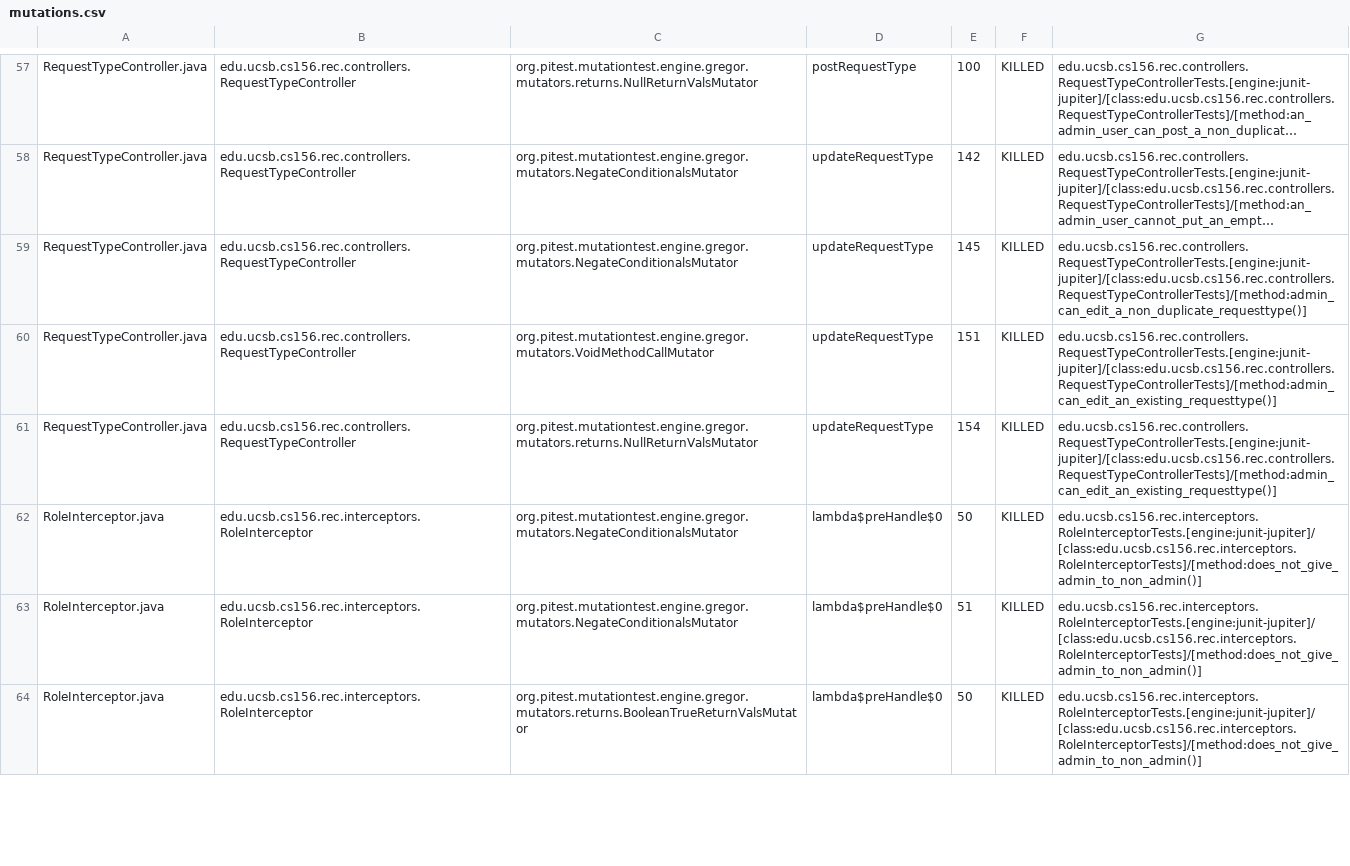
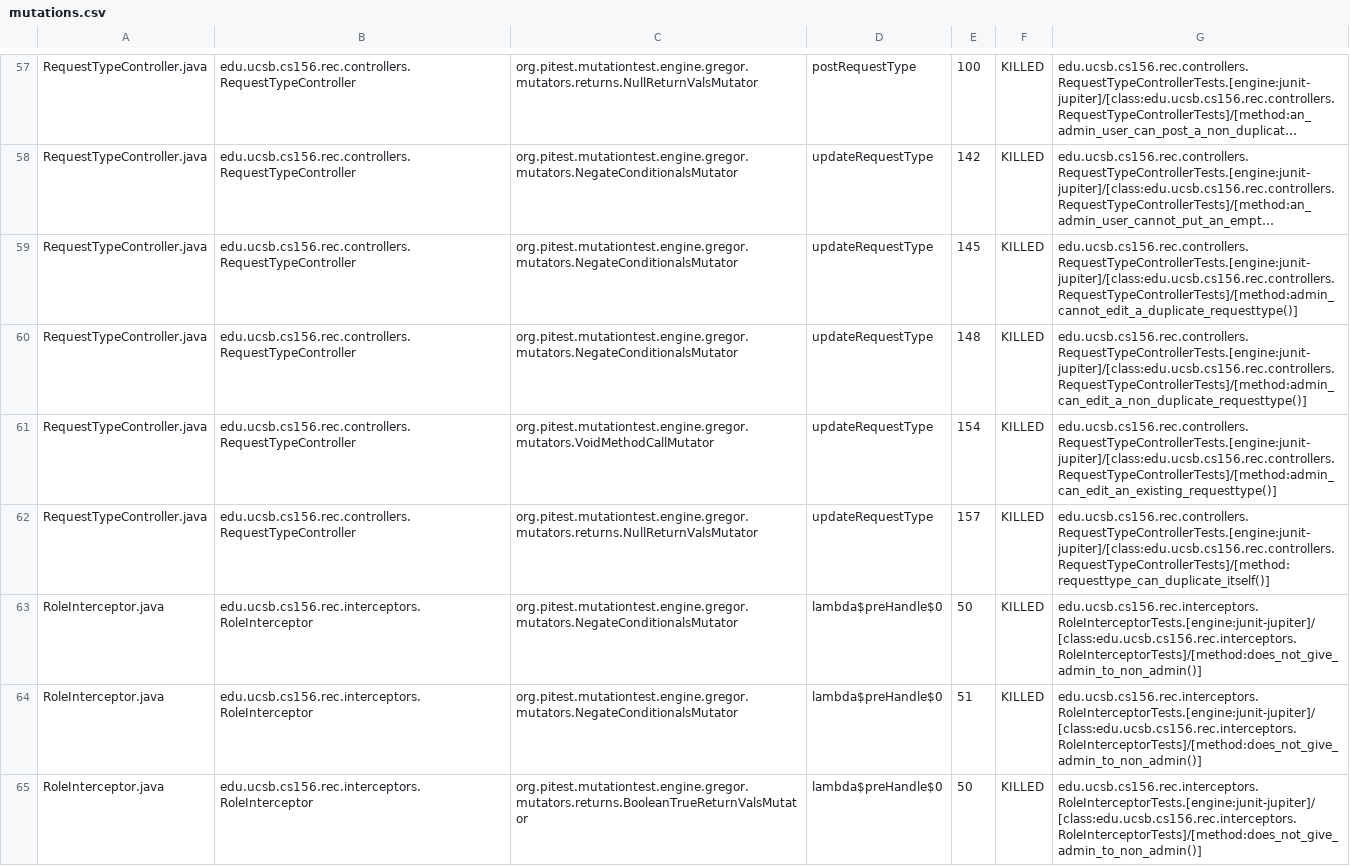
Before and after one commit to ucsb-cs156-s25/proj-rec-s25-13, a CSV file: pitest/mutations.csv, drawn as a sheet; only a part is shown, gaps mark what is left out; long unchanged cells end in …; the diff covers the shown part only; the diff names each change by its address in the sheet, - before the commit and + after, or states it on an @@ line.

Commit message:
Deploying to gh-pages from @ ucsb-cs156-s25/proj-rec-s25-13@fd60d0b62368cd9ac967c6ac7675f99f02b8e2e3 🚀

```diff
--- a/pitest/mutations.csv
+++ b/pitest/mutations.csv
-G59: edu.ucsb.cs156.rec.controllers.RequestTypeControllerTests.[engine:junit-jupiter]/[class:edu.ucsb.cs156.rec.controllers.RequestTypeControllerTests]/[method:admin_can_edit_a_non_duplicate_requesttype()]
+G59: edu.ucsb.cs156.rec.controllers.RequestTypeControllerTests.[engine:junit-jupiter]/[class:edu.ucsb.cs156.rec.controllers.RequestTypeControllerTests]/[method:admin_cannot_edit_a_duplicate_requesttype()]
-C60: org.pitest.mutationtest.engine.gregor.mutators.VoidMethodCallMutator
+C60: org.pitest.mutationtest.engine.gregor.mutators.NegateConditionalsMutator
-E60: 151
+E60: 148
-G60: edu.ucsb.cs156.rec.controllers.RequestTypeControllerTests.[engine:junit-jupiter]/[class:edu.ucsb.cs156.rec.controllers.RequestTypeControllerTests]/[method:admin_can_edit_an_existing_requesttype()]
+G60: edu.ucsb.cs156.rec.controllers.RequestTypeControllerTests.[engine:junit-jupiter]/[class:edu.ucsb.cs156.rec.controllers.RequestTypeControllerTests]/[method:admin_can_edit_a_non_duplicate_requesttype()]
-C61: org.pitest.mutationtest.engine.gregor.mutators.returns.NullReturnValsMutator
+C61: org.pitest.mutationtest.engine.gregor.mutators.VoidMethodCallMutator
+row 62: RequestTypeController.java | edu.ucsb.cs156.rec.controllers.RequestTypeController | org.pitest.mutationtest.engine.gregor.mutators.returns.NullReturnValsMutator | updateRequestType | 157 | KILLED | edu.ucsb.cs156.rec.controllers.RequestTypeControllerTests.[engine:junit-jupiter]/[class:edu.ucsb.cs156.rec.controllers.RequestTypeControllerTests]/[method:requesttype_can_duplicate_itself()]
```
Also changed, not shown: 3 edited cells elsewhere in this file, 13 other files.
